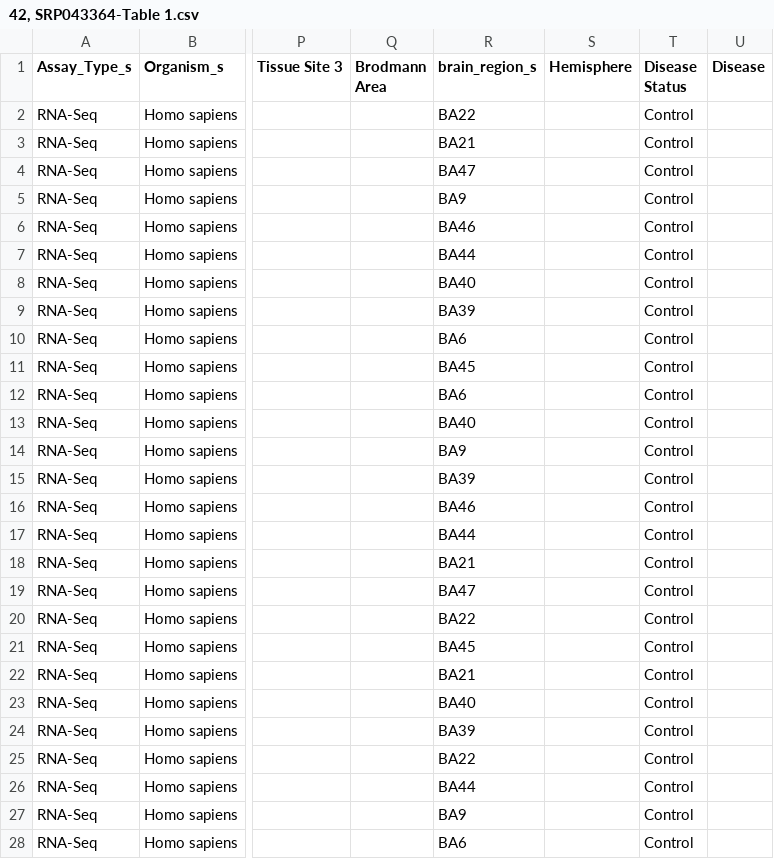
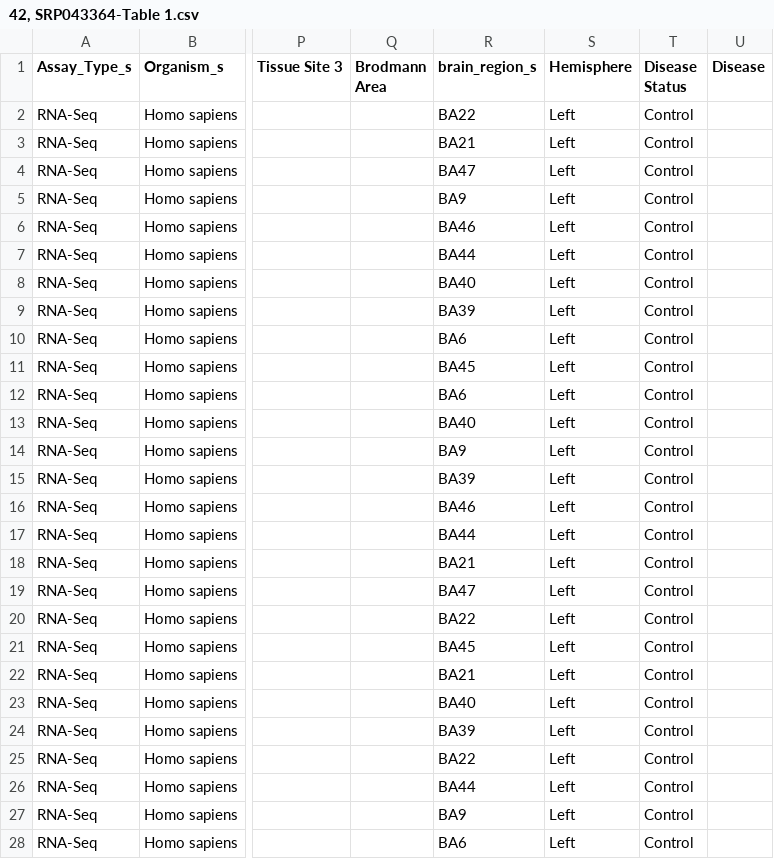
Before and after one commit to LieberInstitute/recount-brain, a CSV file: SRA_metadata/42, SRP043364-Table 1.csv, drawn as a sheet; only a part is shown, gaps mark what is left out; the diff covers the shown part only; the diff names each change by its address in the sheet, - before the commit and + after, or states it on an @@ line.

Commit message:
updated reproducibility document
individual study updates

```diff
--- a/SRA_metadata/42, SRP043364-Table 1.csv
+++ b/SRA_metadata/42, SRP043364-Table 1.csv
-S2:S28 (Hemisphere): (empty)
+S2:S28 (Hemisphere): Left
```
Also changed, not shown: 25 edited cells elsewhere in this file, SRA_metadata/23, SRP045638-Table 1.csv, SRA_metadata/32, SRP056287-Table 1.csv, 3 other files.
